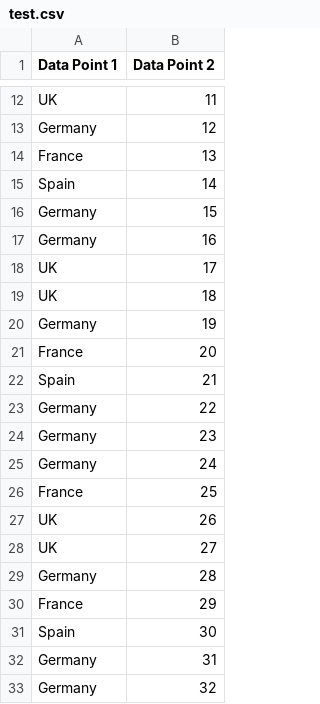
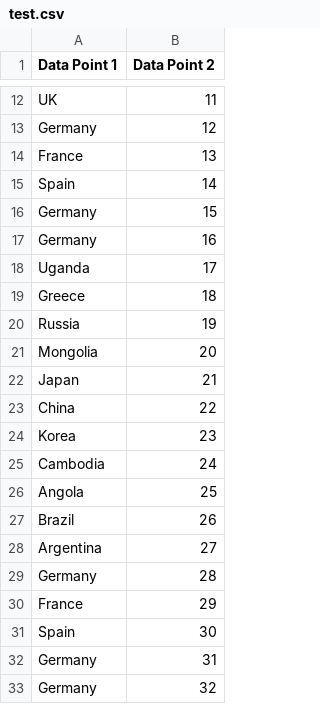
Before and after one commit to AlexRiepenhausen/Number_Crunch, a CSV file: resources/test.csv, drawn as a sheet; only a part is shown, gaps mark what is left out.

```diff
--- a/resources/test.csv
+++ b/resources/test.csv
@@ -17,13 +17,13 @@ Germany,15
 Germany,16
-UK,17
-UK,18
-Germany,19
-France,20
-Spain,21
-Germany,22
-Germany,23
-Germany,24
-France,25
-UK,26
-UK,27
+Uganda,17
+Greece,18
+Russia,19
+Mongolia,20
+Japan,21
+China,22
+Korea,23
+Cambodia,24
+Angola,25
+Brazil,26
+Argentina,27
 Germany,28
```
Also changed, not shown: 4 other files.
